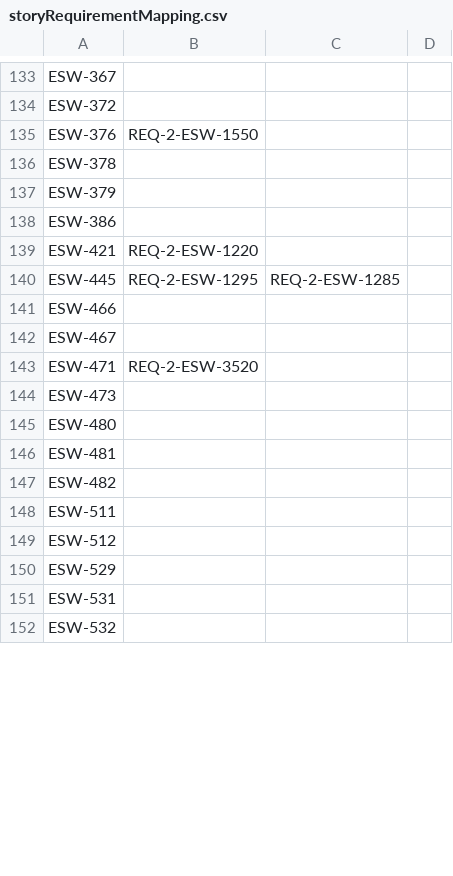
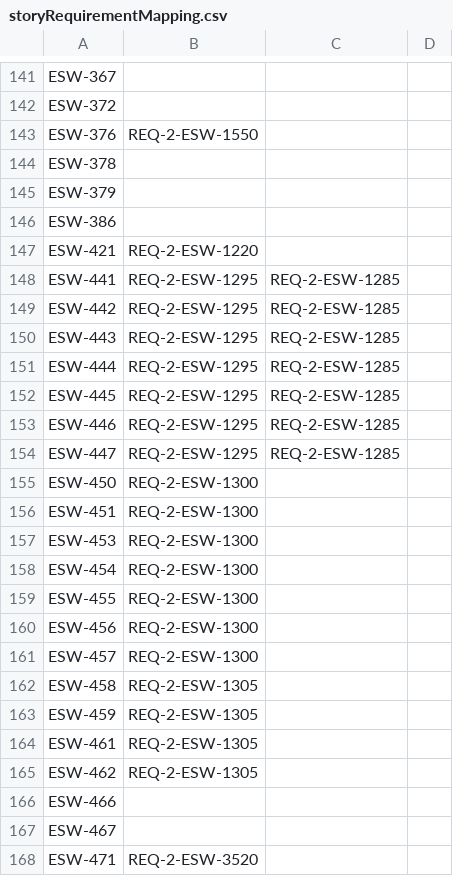
Before and after one commit to tmtsoftware/esw, a CSV file: tools/RTM/storyRequirementMapping.csv, drawn as a sheet; only a part is shown, gaps mark what is left out; the shorter side is filled out with more unchanged rows; the diff covers the shown part only.

```diff
--- a/tools/RTM/storyRequirementMapping.csv
+++ b/tools/RTM/storyRequirementMapping.csv
@@ -139,3 +147,20 @@ ESW-386,
 ESW-421,REQ-2-ESW-1220
+ESW-441,REQ-2-ESW-1295,REQ-2-ESW-1285
+ESW-442,REQ-2-ESW-1295,REQ-2-ESW-1285
+ESW-443,REQ-2-ESW-1295,REQ-2-ESW-1285
+ESW-444,REQ-2-ESW-1295,REQ-2-ESW-1285
 ESW-445,REQ-2-ESW-1295,REQ-2-ESW-1285
+ESW-446,REQ-2-ESW-1295,REQ-2-ESW-1285
+ESW-447,REQ-2-ESW-1295,REQ-2-ESW-1285
+ESW-450,REQ-2-ESW-1300
+ESW-451,REQ-2-ESW-1300
+ESW-453,REQ-2-ESW-1300
+ESW-454,REQ-2-ESW-1300
+ESW-455,REQ-2-ESW-1300
+ESW-456,REQ-2-ESW-1300
+ESW-457,REQ-2-ESW-1300
+ESW-458,REQ-2-ESW-1305
+ESW-459,REQ-2-ESW-1305
+ESW-461,REQ-2-ESW-1305
+ESW-462,REQ-2-ESW-1305
 ESW-466,
```
Also changed, not shown: 24 added rows, 4 removed rows, 11 moved rows and 3 edited cells elsewhere in this file.
